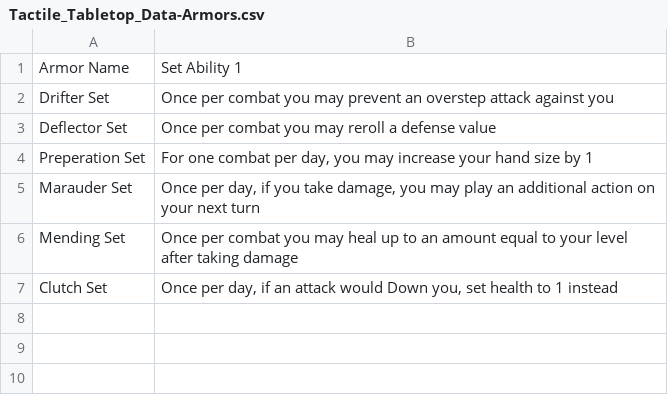
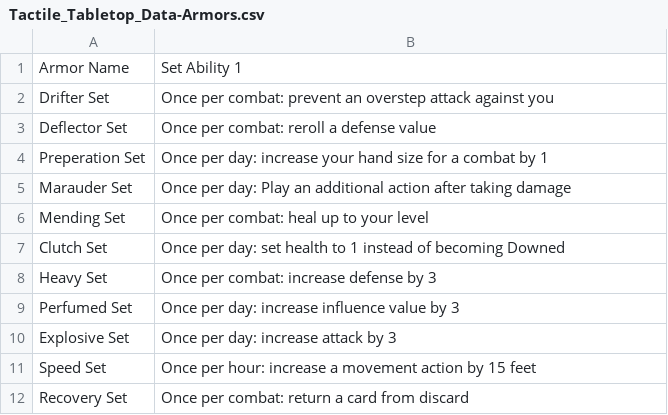
Before and after one commit to SirPinkleton/TableTopRolePlaying_Squib, a CSV file: tactile_tabletop/Armor Cards/Tactile_Tabletop_Data-Armors.csv, drawn as a sheet.

Commit message:
getting armor rules text to be cleaner and more consistent, also adding a few more sets

```diff
--- a/tactile_tabletop/Armor Cards/Tactile_Tabletop_Data-Armors.csv
+++ b/tactile_tabletop/Armor Cards/Tactile_Tabletop_Data-Armors.csv
@@ -1,7 +1,12 @@
 Armor Name,Set Ability 1
-Drifter Set,Once per combat you may prevent an overstep attack against you
-Deflector Set,Once per combat you may reroll a defense value
-Preperation Set,"For one combat per day, you may increase your hand size by 1"
-Marauder Set,"Once per day, if you take damage, you may play an additional action on your next turn"
-Mending Set,Once per combat you may heal up to an amount equal to your level after taking damage
-Clutch Set,"Once per day, if an attack would Down you, set health to 1 instead "
+Drifter Set,Once per combat: prevent an overstep attack against you
+Deflector Set,Once per combat: reroll a defense value
+Preperation Set,Once per day: increase your hand size for a combat by 1
+Marauder Set,Once per day: Play an additional action after taking damage
+Mending Set,Once per combat: heal up to your level
+Clutch Set,Once per day: set health to 1 instead of becoming Downed
+Heavy Set,Once per combat: increase defense by 3
+Perfumed Set,Once per day: increase influence value by 3
+Explosive Set,Once per day: increase attack by 3
+Speed Set,Once per hour: increase a movement action by 15 feet
+Recovery Set,Once per combat: return a card from discard
```
